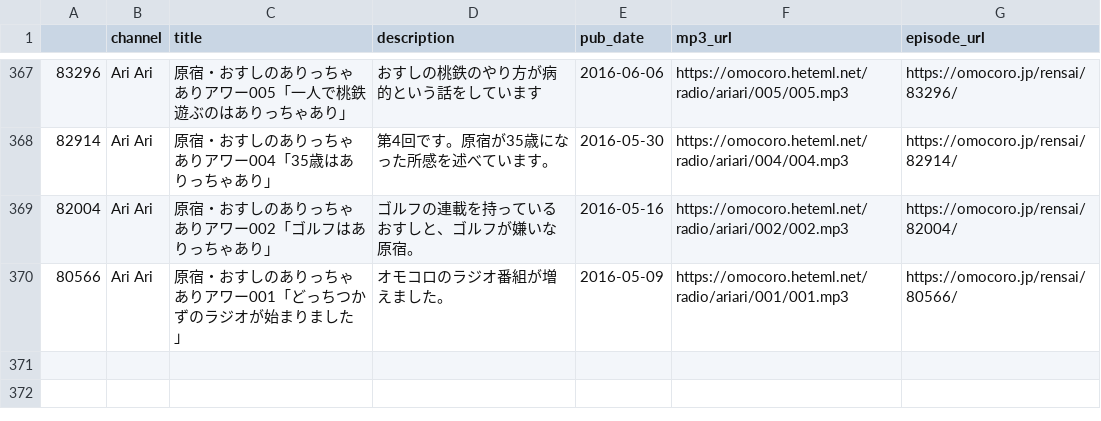
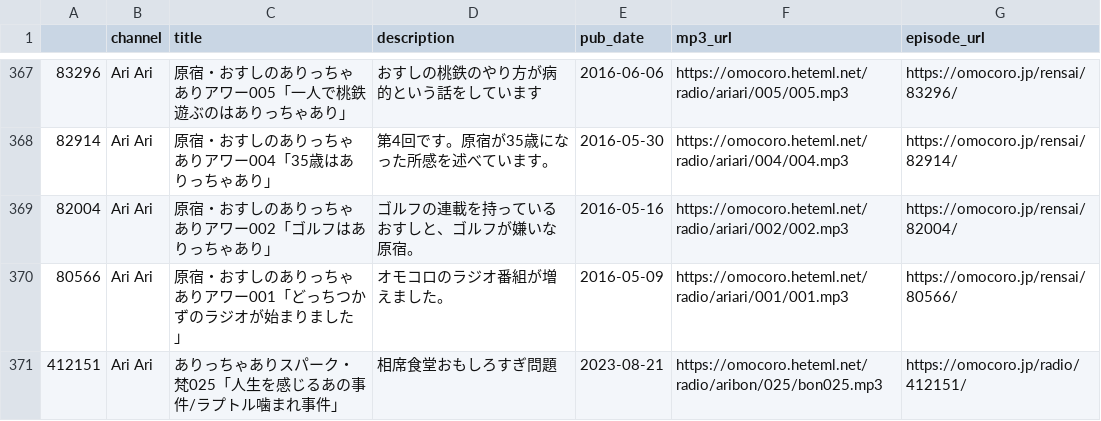
Before and after one commit to tosh1mu/omcr_radio, a CSV file: csv/ariari_master.csv, drawn as a sheet; only a part is shown, gaps mark what is left out; the diff names each change by its address in the sheet, - before the commit and + after, or states it on an @@ line.

```diff
--- a/csv/ariari_master.csv
+++ b/csv/ariari_master.csv
+row 371: 412151 | Ari Ari | ありっちゃありスパーク・梵025「人生を感じるあの事件/ラプトル噛まれ事件」 | 相席食堂おもしろすぎ問題 | 2023-08-21 | https://omocoro.heteml.net/radio/aribon/025/bon025.mp3 | https://omocoro.jp/radio/412151/
```
Also changed, not shown: csv/now_master.csv, 2 other files.
